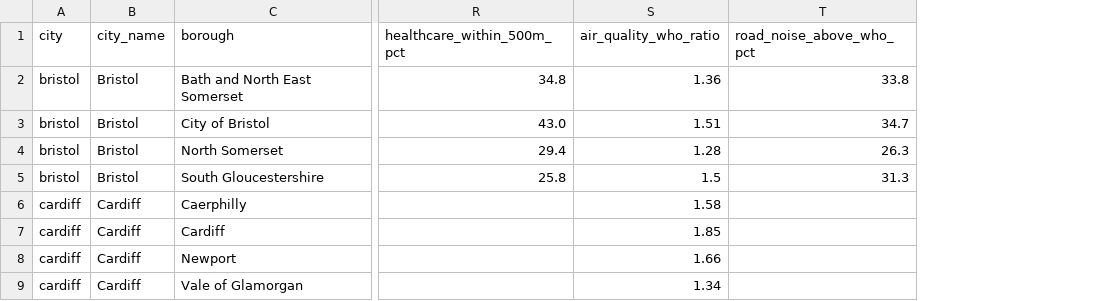
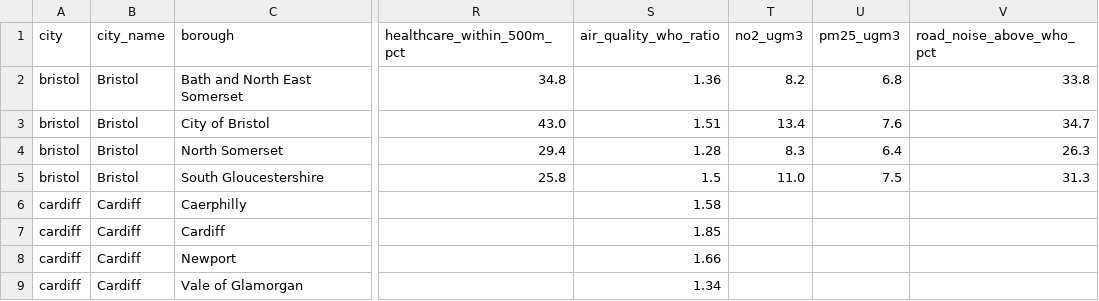
Before and after one commit to billkhiz-bit/london-flight-path-map, a CSV file: open-data/sky-score-boroughs.csv, drawn as a sheet; only a part is shown, gaps mark what is left out; the diff names each change by its address in the sheet, - before the commit and + after, or states it on an @@ line.

```diff
--- a/open-data/sky-score-boroughs.csv
+++ b/open-data/sky-score-boroughs.csv
+column T (no2_ugm3), rows 2-5: 8.2 | 13.4 | 8.3 | 11.0
+column U (pm25_ugm3), rows 2-5: 6.8 | 7.6 | 6.4 | 7.5
```
Also changed, not shown: 6 other files.
